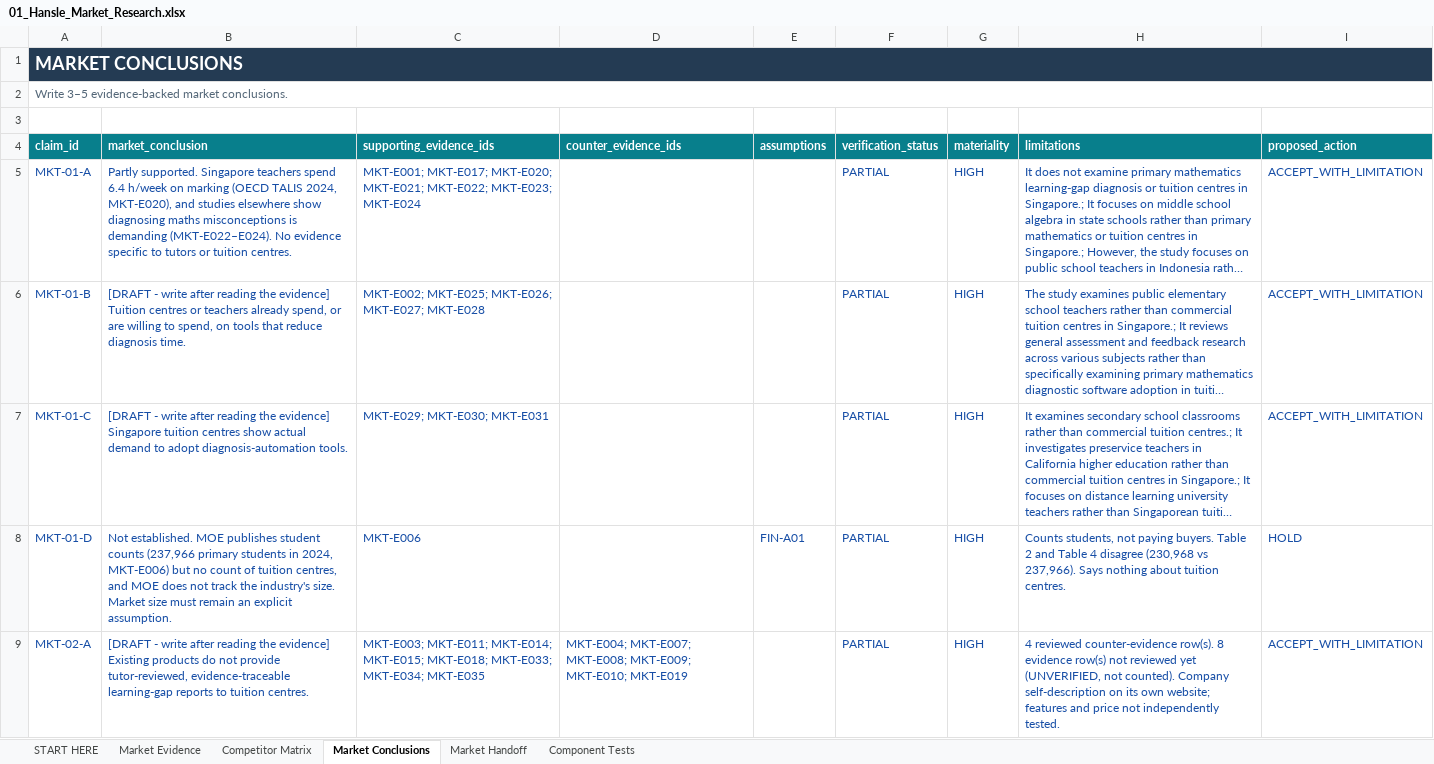
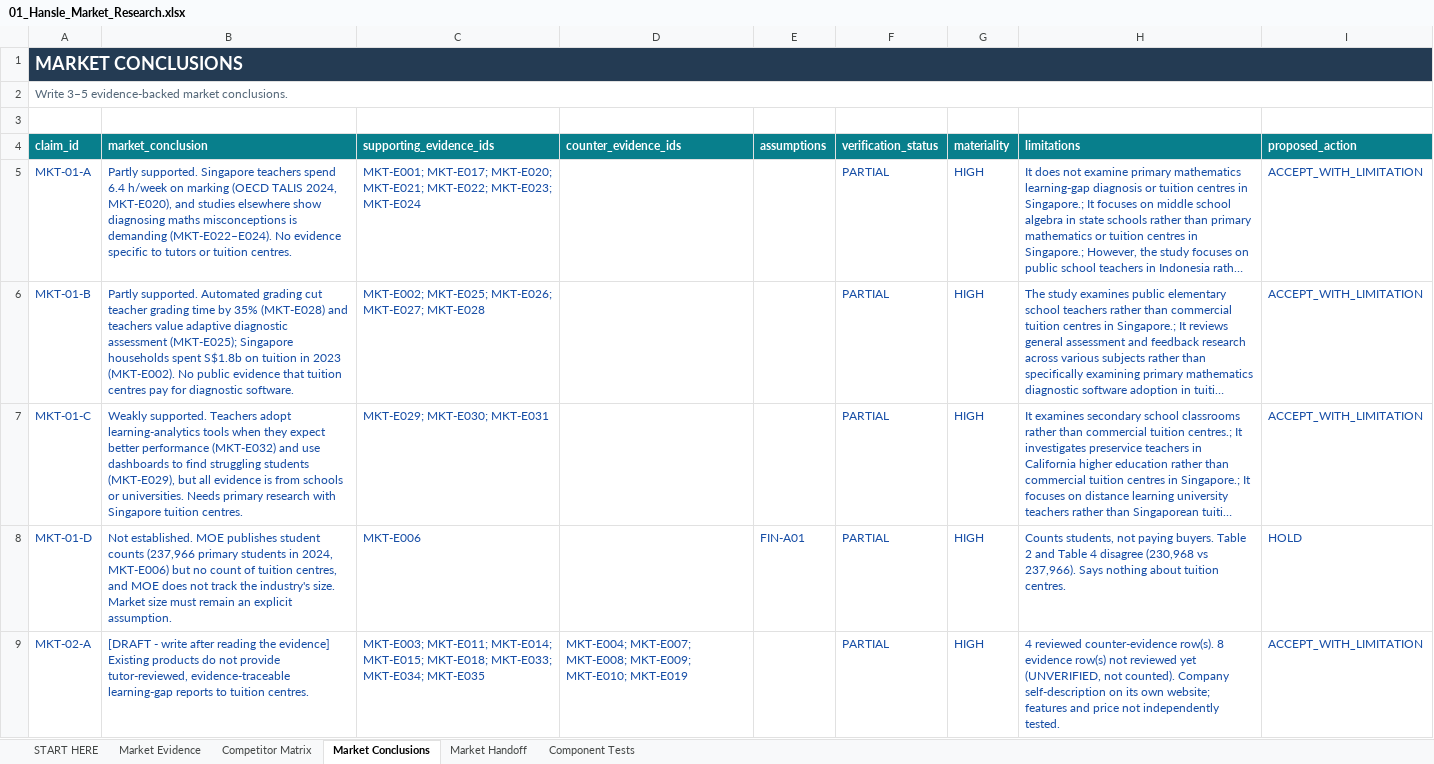
Before and after one commit to hanslelee/research-market-dump, an Excel workbook: market/out/01_Hansle_Market_Research.xlsx, sheet Market Conclusions, drawn as a sheet; only a part is shown; long unchanged cells end in …; values as stored, in another font and other column widths than the file's, no borders; the diff names each change by its address in the sheet, - before the commit and + after, or states it on an @@ line.

```diff
--- a/market/out/01_Hansle_Market_Research.xlsx (sheet Market Conclusions)
+++ b/market/out/01_Hansle_Market_Research.xlsx (sheet Market Conclusions)
-B6 (market_conclusion): [DRAFT - write after reading the evidence] Tuition centres or teachers already spend, or are willing to spend, on tools that reduce diagnosis time.
+B6 (market_conclusion): Partly supported. Automated grading cut teacher grading time by 35% (MKT-E028) and teachers value adaptive diagnostic assessment (MKT-E025); Singapore households spent S$1.8b on tuition in 2023 (MKT-E002). No public evidence that tuition centres pay for diagnostic software.
-B7 (market_conclusion): [DRAFT - write after reading the evidence] Singapore tuition centres show actual demand to adopt diagnosis-automation tools.
+B7 (market_conclusion): Weakly supported. Teachers adopt learning-analytics tools when they expect better performance (MKT-E032) and use dashboards to find struggling students (MKT-E029), but all evidence is from schools or universities. Needs primary research with Singapore tuition centres.
```
Also changed, not shown: 2 other files.
